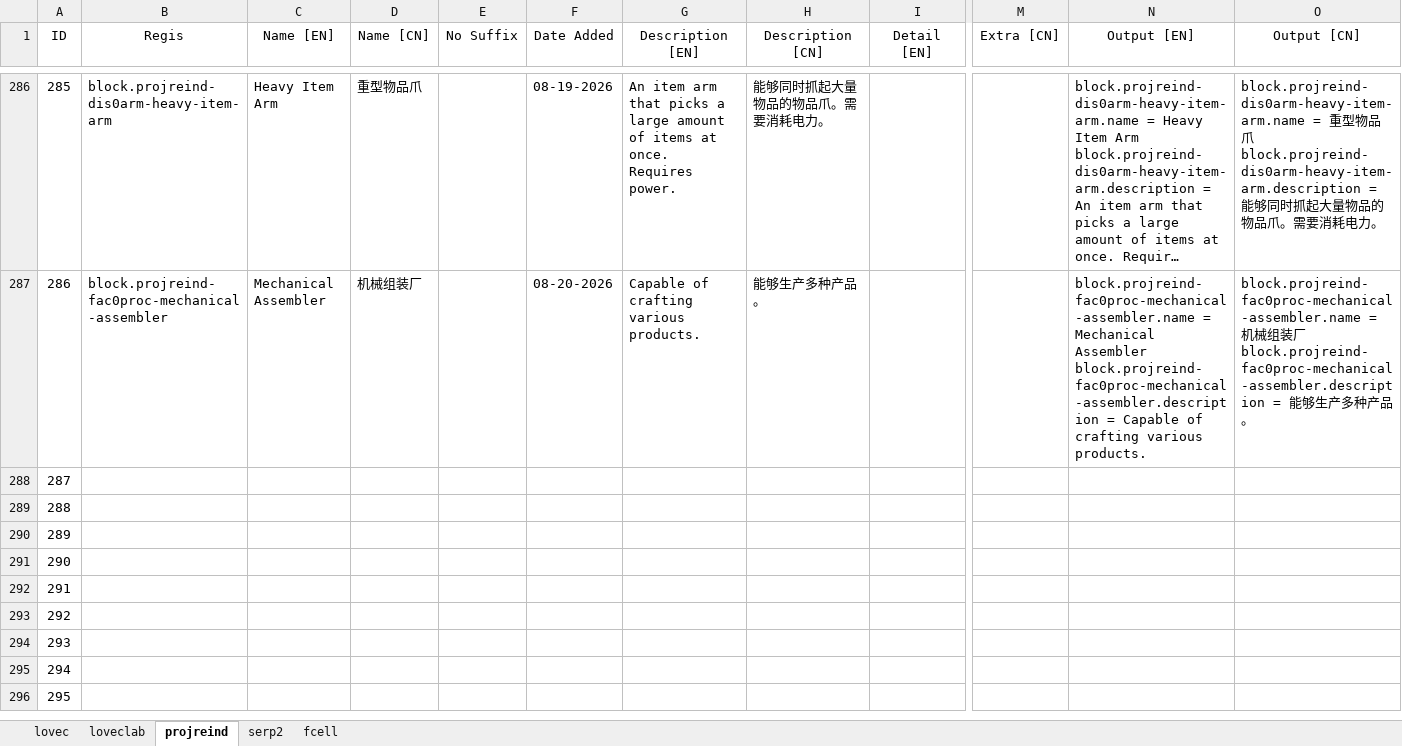
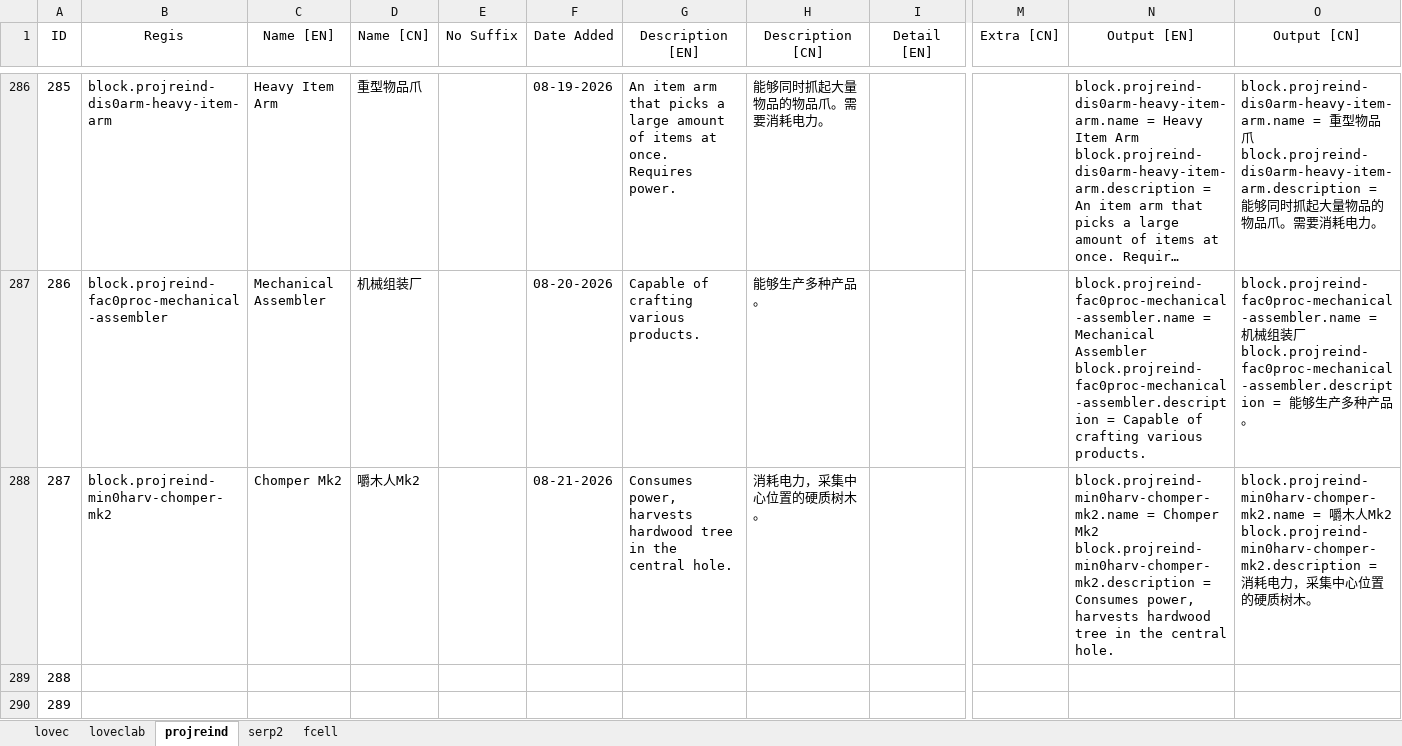
Before and after one commit to HuanXefh/Lovecraftian-Library-Java, an Excel workbook: lovec-bundle-gen.xlsx, sheet projreind, drawn as a sheet; only a part is shown, gaps mark what is left out; the shorter side is filled out with more unchanged rows; long unchanged cells end in …; values as stored, in another font and other column widths than the file's, no borders; ↵ is a line break in a cell; the diff names each change by its address in the sheet, - before the commit and + after, or states it on an @@ line.

Commit message:
v102
More multi-block enhancements.

```diff
--- a/lovec-bundle-gen.xlsx (sheet projreind)
+++ b/lovec-bundle-gen.xlsx (sheet projreind)
-B288 (Regis): (empty)
+B288 (Regis): block.projreind-min0harv-chomper-mk2
-C288 (Name [EN]): (empty)
+C288 (Name [EN]): Chomper Mk2
-D288 (Name [CN]): (empty)
+D288 (Name [CN]): 嚼木人Mk2
-F288 (Date Added): (empty)
+F288 (Date Added): 08-21-2026
-G288 (Description [EN]): (empty)
+G288 (Description [EN]): Consumes power, harvests hardwood tree in the central hole.
-H288 (Description [CN]): (empty)
+H288 (Description [CN]): 消耗电力，采集中心位置的硬质树木。
-N288 (Output [EN]): (empty)
+N288 (Output [EN]): block.projreind-min0harv-chomper-mk2.name = Chomper Mk2 ↵ block.projreind-min0harv-chomper-mk2.description = Consumes power, harvests hardwood tree in the central hole.
-O288 (Output [CN]): (empty)
+O288 (Output [CN]): block.projreind-min0harv-chomper-mk2.name = 嚼木人Mk2 ↵ block.projreind-min0harv-chomper-mk2.description = 消耗电力，采集中心位置的硬质树木。
```
Also changed, not shown: sheet loveclab, 25 other files.
